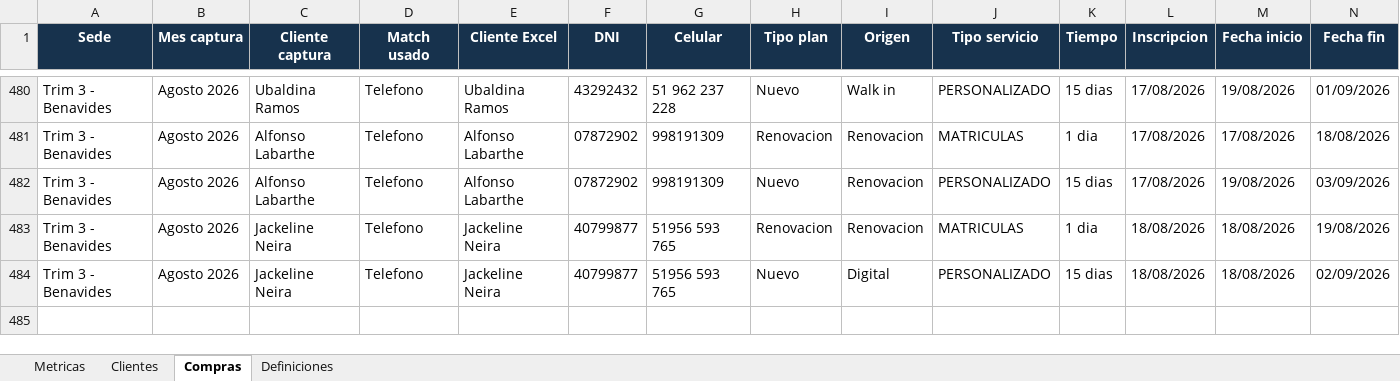
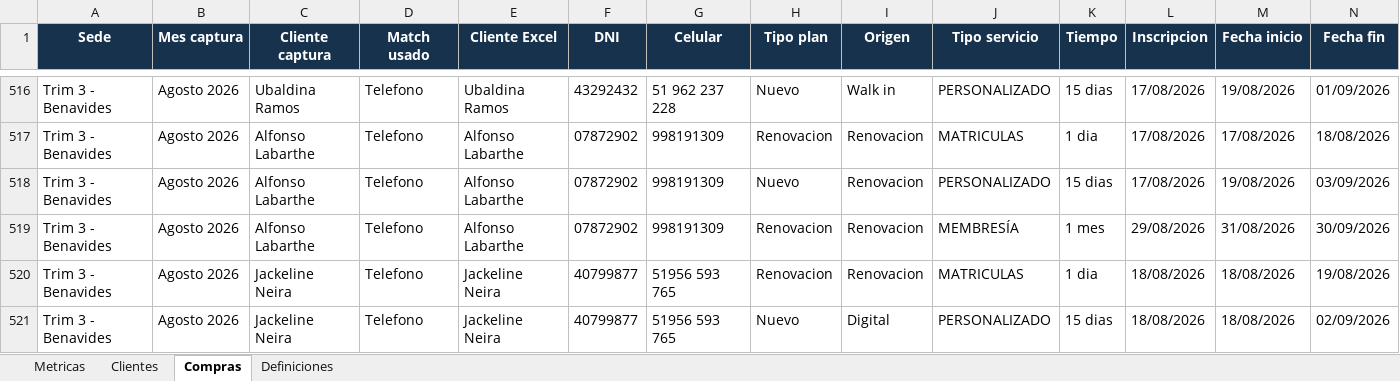
Before and after one commit to jpcaipo-ai/trim_gym, an Excel workbook: outputs/metricas_3_sedes/metricas_ltv_churn_3_sedes.xlsx, sheet Compras, drawn as a sheet; only a part is shown, gaps mark what is left out; values as stored, in another font and other column widths than the file's, no borders; rows hold the shown columns only; the diff covers the shown part only; the diff names each change by its address in the sheet, - before the commit and + after, or states it on an @@ line.

Commit message:
Actualizar cierre agosto Trim Gym

```diff
--- a/outputs/metricas_3_sedes/metricas_ltv_churn_3_sedes.xlsx (sheet Compras)
+++ b/outputs/metricas_3_sedes/metricas_ltv_churn_3_sedes.xlsx (sheet Compras)
+row 519: Trim 3 - Benavides | Agosto 2026 | Alfonso Labarthe | Telefono | Alfonso Labarthe | 07872902 | 998191309 | Renovacion | Renovacion | MEMBRESÍA | 1 mes | 29/08/2026 | 31/08/2026 | 30/09/2026
```
Also changed, not shown: 39 added rows elsewhere in this sheet, sheet Clientes, sheet Metricas, outputs/trim1_mendiburu/cruce_trim1_mendiburu_compras.xlsx, outputs/trim2_trim3/cruce_trim2_balboa_trim3_benavides_compras.xlsx, 11 other files.
